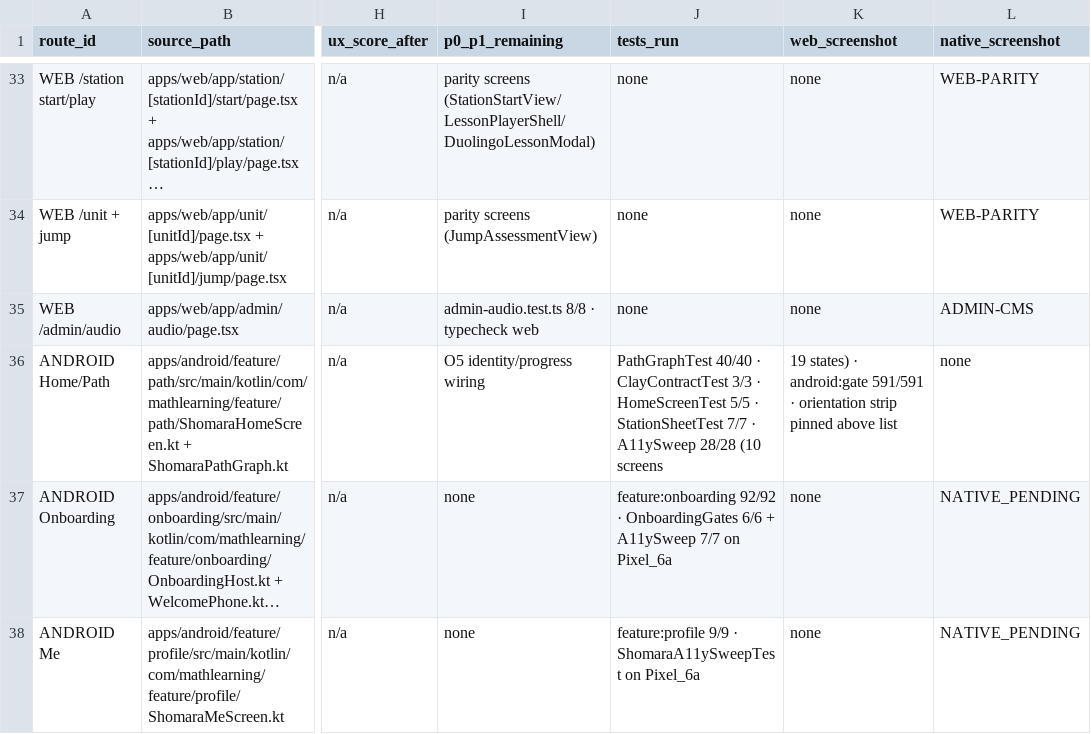
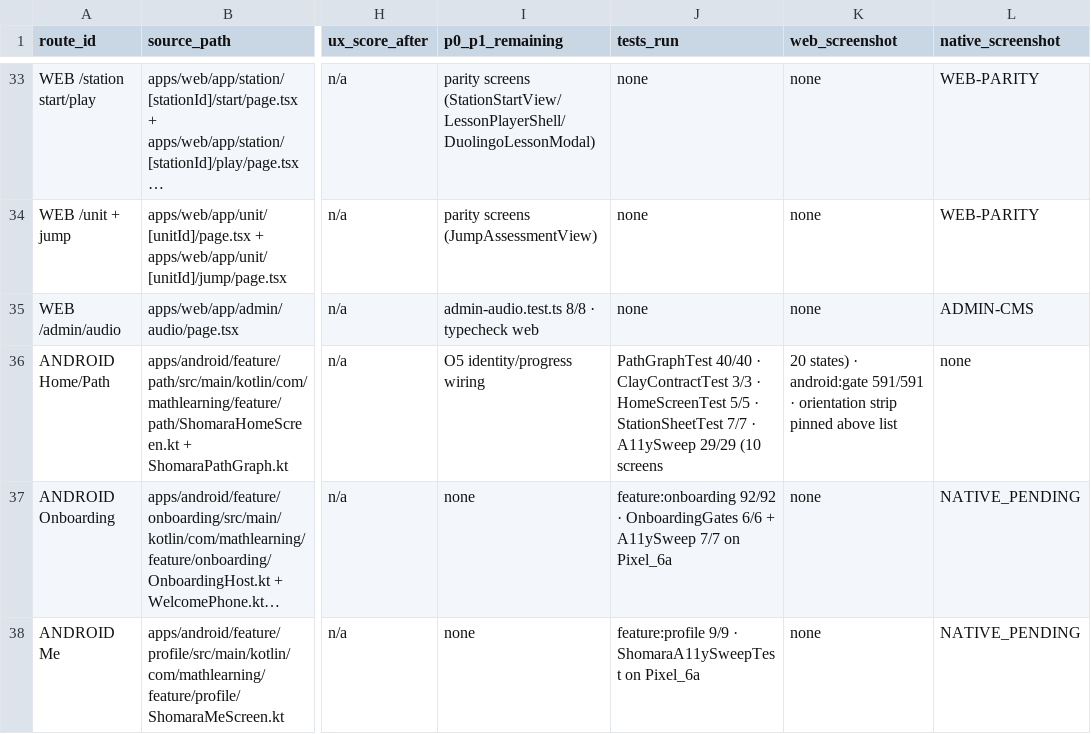
Before and after one commit to MehdiGhouryani/SHOMARA, a CSV file: design/playbook/quality/SCREEN_LEDGER.csv, drawn as a sheet; only a part is shown, gaps mark what is left out; long unchanged cells end in …; the diff names each change by its address in the sheet, - before the commit and + after, or states it on an @@ line.

Commit message:
refactor(parent,launch)+test(a11y): canonical guardian copy, named launch copy, LockedOut sweep
1. The guardian boundary is fully canonical now. The two failure messages the
   gate can emit (not configured, wrong passcode) and every label on the gate and
   the parent summary moved to ShomaraParentStrings; the progress line became a
   function taking already-Persian digits. Text is unchanged, so
   ShomaraParentBoundaryTest and the rest of the parent module still pass. These
   are the strings a parent reads exactly when something went wrong, so they
   deserve to be reviewable as one set.

2. Audit correction, recorded rather than papered over: the launch recovery copy
   was ALREADY canonical — ShomaraLaunchRecoveryCopy, documented as "pure so it
   is unit-testable" — and my mechanical inline-literal counter was counting its
   literals as inline. Instead of a pointless move, its ten strings were lifted
   to named constants so the app's first screen can be reviewed as one list and
   asserted from a test.

3. The sweep gained the parent gate's LockedOut state, produced by the real
   three-failure path (maxFailures defaults to 3) rather than a hand-built state:
   it proves the wait notice is spoken and that both real controls stay named and
   at least 48dp, so an adult who failed repeatedly is not trapped. Sweep is now
   29 cases.

Measured effect: the inline-literal audit fell from 217 to 194.

Evidence:
- ShomaraA11ySweepTest 29/29 on Pixel_6a.
- feature:parent JVM tests pass with the extracted strings.
- npm run android:gate = exit 0 (ANDROID_BUILD: PASS), 81 suites / 591 JVM
  tests / 0 failures; app-debug.apk SHA-256
  84ca1ae1824d5a6d690882542919c9baccb1a6254d5293048edd31de2e84319e.

Docs: WORKLOG DT-26, START_HERE snapshot, roadmap evidence on N05-06 and N11-05,
ledger cites the 29/29 sweep. No verifier, threshold or golden weakened; O5
remains open.

```diff
--- a/design/playbook/quality/SCREEN_LEDGER.csv
+++ b/design/playbook/quality/SCREEN_LEDGER.csv
-J36 (tests_run): …· A11ySweep 28/28 (10 screens
+J36 (tests_run): …· A11ySweep 29/29 (10 screens
-K36 (web_screenshot): 19 states) ·…
+K36 (web_screenshot): 20 states) ·…
```
Also changed, not shown: 6 other files.
